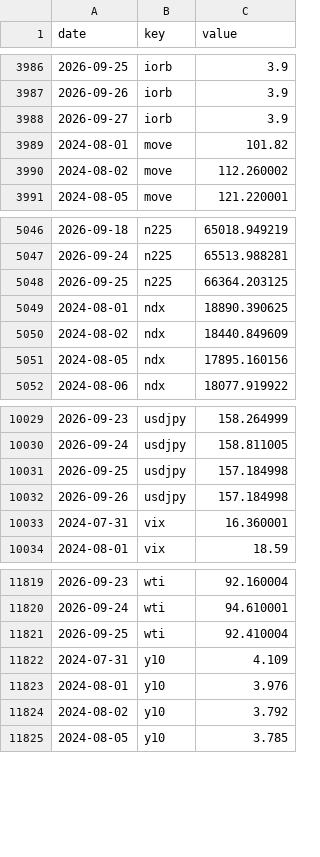
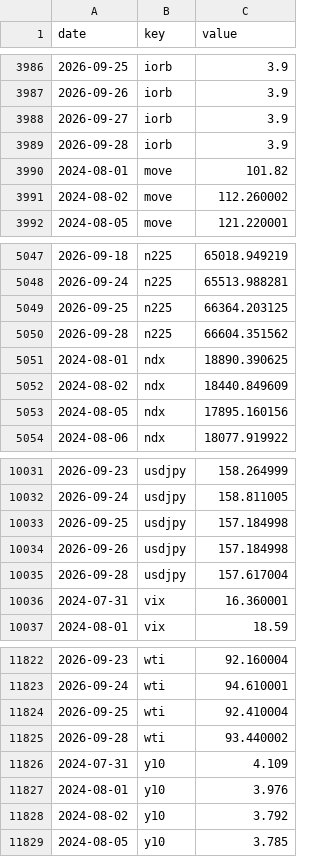
Before and after one commit to pony0278/Liquidity-risk-console, a CSV file: data/history.csv, drawn as a sheet; only a part is shown, gaps mark what is left out; the diff names each change by its address in the sheet, - before the commit and + after, or states it on an @@ line.

```diff
--- a/data/history.csv
+++ b/data/history.csv
+row 3989: 2026-09-28 | iorb | 3.9
+row 5050: 2026-09-28 | n225 | 66604.351562
+row 10035: 2026-09-28 | usdjpy | 157.617004
+row 11825: 2026-09-28 | wti | 93.440002
```
Also changed, not shown: 6 other files.
